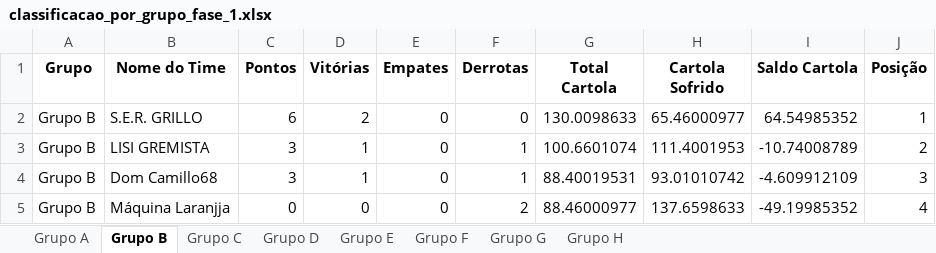
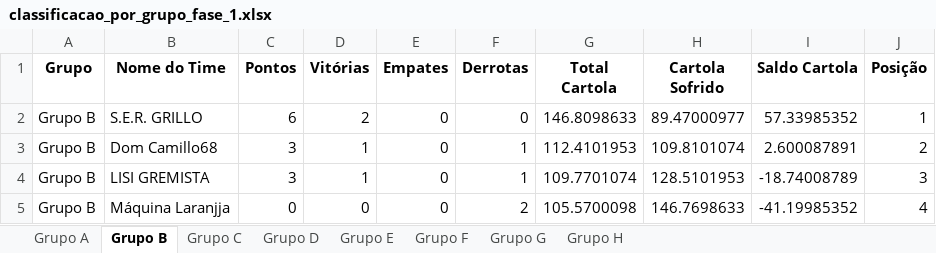
Before and after one commit to FernandoBC23/cartola_2026, an Excel workbook: libertadores/datasets_liberta/classificacao_por_grupo_fase_1.xlsx, sheet Grupo B, drawn as a sheet; values as stored, in another font and other column widths than the file's, no borders; removed rows and columns are numbered as before the commit, all else as after; the diff names each change by its address in the sheet, - before the commit and + after, or states it on an @@ line.

```diff
--- a/libertadores/datasets_liberta/classificacao_por_grupo_fase_1.xlsx (sheet Grupo B)
+++ b/libertadores/datasets_liberta/classificacao_por_grupo_fase_1.xlsx (sheet Grupo B)
-G2 (Total Cartola): 130.0098633
+G2 (Total Cartola): 146.8098633
-H2 (Cartola Sofrido): 65.46000977
+H2 (Cartola Sofrido): 89.47000977
-I2 (Saldo Cartola): 64.54985352
+I2 (Saldo Cartola): 57.33985352
-row 3: Grupo B | LISI GREMISTA | 3 | 1 | 0 | 1 | 100.6601074 | 111.4001953 | -10.74008789 | 2
-G3 (Total Cartola): 88.40019531
+G3 (Total Cartola): 112.4101953
-H3 (Cartola Sofrido): 93.01010742
+H3 (Cartola Sofrido): 109.8101074
-I3 (Saldo Cartola): -4.609912109
+I3 (Saldo Cartola): 2.600087891
-J3 (Posição): 3
+J3 (Posição): 2
+row 4: Grupo B | LISI GREMISTA | 3 | 1 | 0 | 1 | 109.7701074 | 128.5101953 | -18.74008789 | 3
-G5 (Total Cartola): 88.46000977
+G5 (Total Cartola): 105.5700098
-H5 (Cartola Sofrido): 137.6598633
+H5 (Cartola Sofrido): 146.7698633
-I5 (Saldo Cartola): -49.19985352
+I5 (Saldo Cartola): -41.19985352
```
Also changed, not shown: sheet Grupo E, sheet Grupo F, sheet Grupo H, sheet Grupo D, sheet Grupo C, sheet Grupo A, 1 more sheet, libertadores/datasets_liberta/resultados_fase_1.xlsx, liga_classica/datasets_liga_classica/Pontuacoes_Liga_Classica_Aluna_Completa.xlsx, 55 other files.
